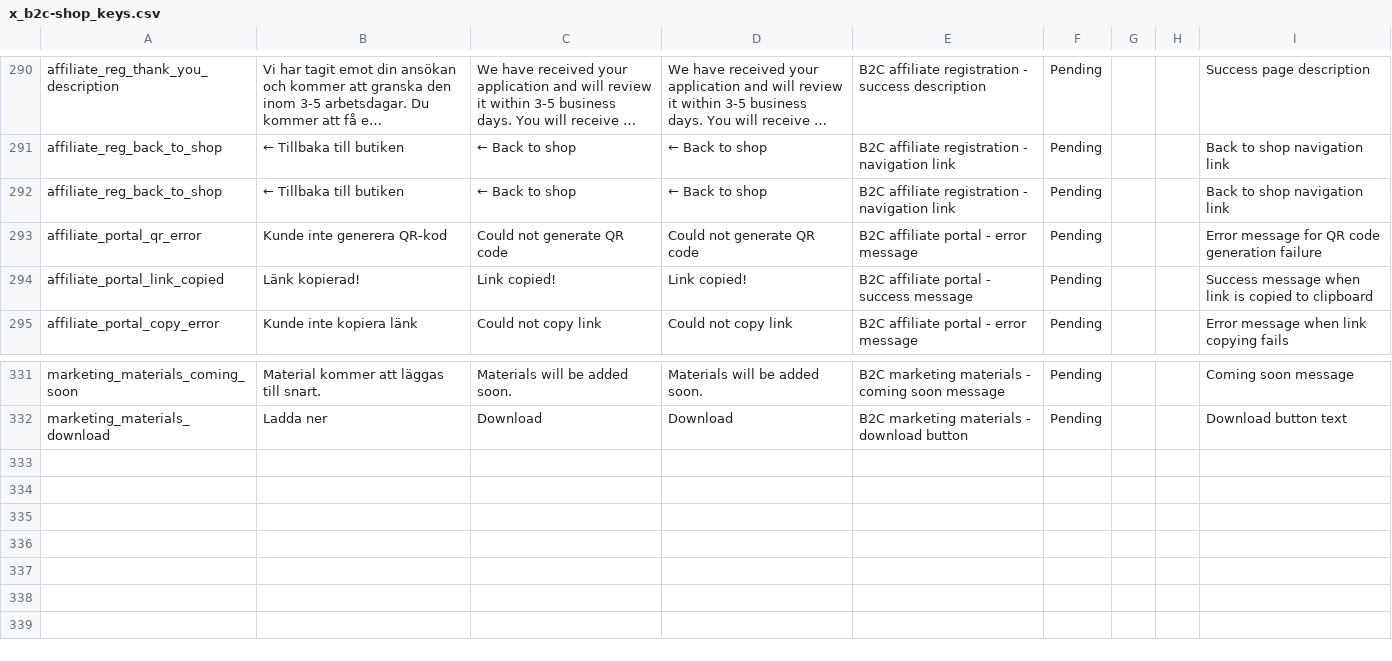
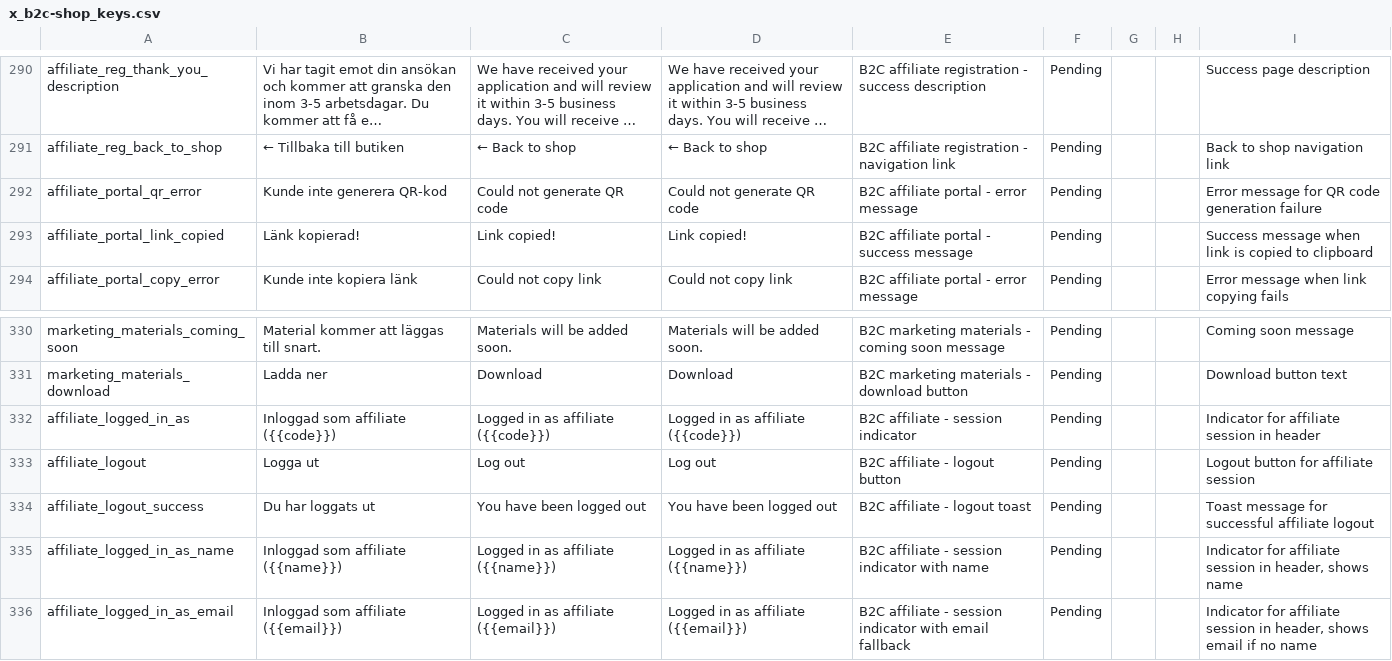
Before and after one commit to MixxMasterMike123/b8s-reseller-app, a CSV file: x_b2c-shop_keys.csv, drawn as a sheet; only a part is shown, gaps mark what is left out; long unchanged cells end in ….

Commit message:
B2C shop: Affiliate session indicator uses t() with name/email keys, added to CSV for full i18n. Only shows for authenticated affiliates. No referral guest logic.

```diff
--- a/x_b2c-shop_keys.csv
+++ b/x_b2c-shop_keys.csv
@@ -291,3 +291,2 @@
 "affiliate_reg_back_to_shop","← Tillbaka till butiken","← Back to shop","← Back to shop","B2C affiliate registration - navigation link","Pending","","","Back to shop navigation link"
-"affiliate_reg_back_to_shop","← Tillbaka till butiken","← Back to shop","← Back to shop","B2C affiliate registration - navigation link","Pending","","","Back to shop navigation link"
 "affiliate_portal_qr_error","Kunde inte generera QR-kod","Could not generate QR code","Could not generate QR code","B2C affiliate portal - error message","Pending","","","Error message for QR code generation failure"
@@ -332 +331,6 @@
 "marketing_materials_download","Ladda ner","Download","Download","B2C marketing materials - download button","Pending","","","Download button text"
+"affiliate_logged_in_as","Inloggad som affiliate ({{code}})","Logged in as affiliate ({{code}})","Logged in as affiliate ({{code}})","B2C affiliate - session indicator","Pending","","","Indicator for affiliate session in header"
+"affiliate_logout","Logga ut","Log out","Log out","B2C affiliate - logout button","Pending","","","Logout button for affiliate session"
+"affiliate_logout_success","Du har loggats ut","You have been logged out","You have been logged out","B2C affiliate - logout toast","Pending","","","Toast message for successful affiliate logout"
+"affiliate_logged_in_as_name","Inloggad som affiliate ({{name}})","Logged in as affiliate ({{name}})","Logged in as affiliate ({{name}})","B2C affiliate - session indicator with name","Pending","","","Indicator for affiliate session in header, shows name"
+"affiliate_logged_in_as_email","Inloggad som affiliate ({{email}})","Logged in as affiliate ({{email}})","Logged in as affiliate ({{email}})","B2C affiliate - session indicator with email fallback","Pending","","","Indicator for affiliate session in header, shows email if no name"
```
Also changed, not shown: 1 other file.
